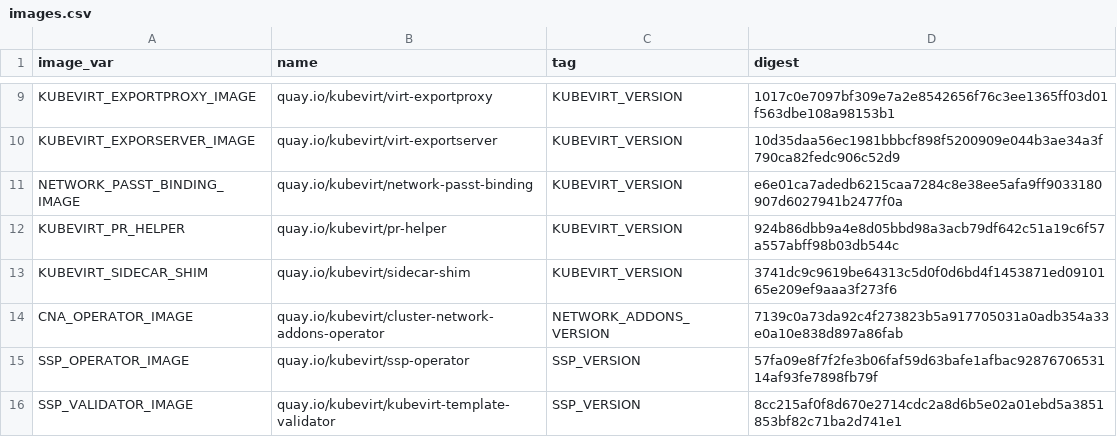
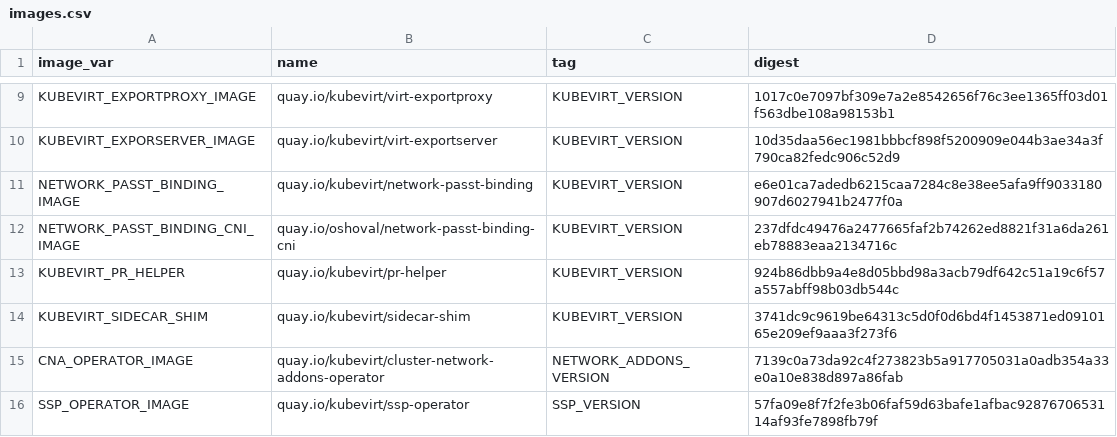
Before and after one commit to kubevirt/hyperconverged-cluster-operator, a CSV file: deploy/images.csv, drawn as a sheet; only a part is shown, gaps mark what is left out; the shorter side is filled out with more unchanged rows; the diff names each change by its address in the sheet, - before the commit and + after, or states it on an @@ line.

Commit message:
WIP hco-operator: Add Passt binding CNI image
Adding new image that is currently created by kubevirt/kubevirt.

[1] https://github.com/kubevirt/kubevirt/pull/14887

Signed-off-by: Or Shoval <oshoval@redhat.com>

```diff
--- a/deploy/images.csv
+++ b/deploy/images.csv
+row 12: NETWORK_PASST_BINDING_CNI_IMAGE | quay.io/oshoval/network-passt-binding-cni | KUBEVIRT_VERSION | 237dfdc49476a2477665faf2b74262ed8821f31a6da261eb78883eaa2134716c
```
Also changed, not shown: 10 other files.
